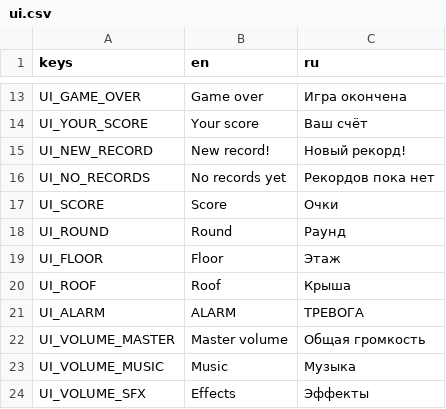
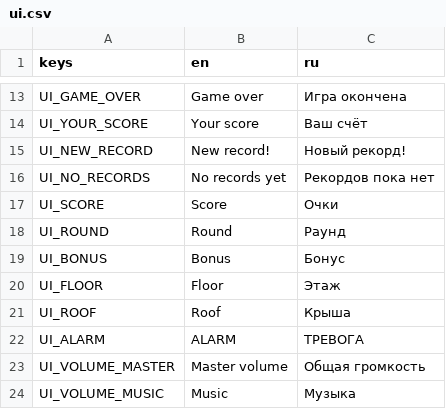
Before and after one commit to BalashovDmitriy/elaction, a CSV file: assets/i18n/ui.csv, drawn as a sheet; only a part is shown, gaps mark what is left out; the shorter side is filled out with more unchanged rows.

```diff
--- a/assets/i18n/ui.csv
+++ b/assets/i18n/ui.csv
@@ -18,2 +18,3 @@ UI_SCORE,Score,Очки
 UI_ROUND,Round,Раунд
+UI_BONUS,Bonus,Бонус
 UI_FLOOR,Floor,Этаж
```
Also changed, not shown: 22 other files.
